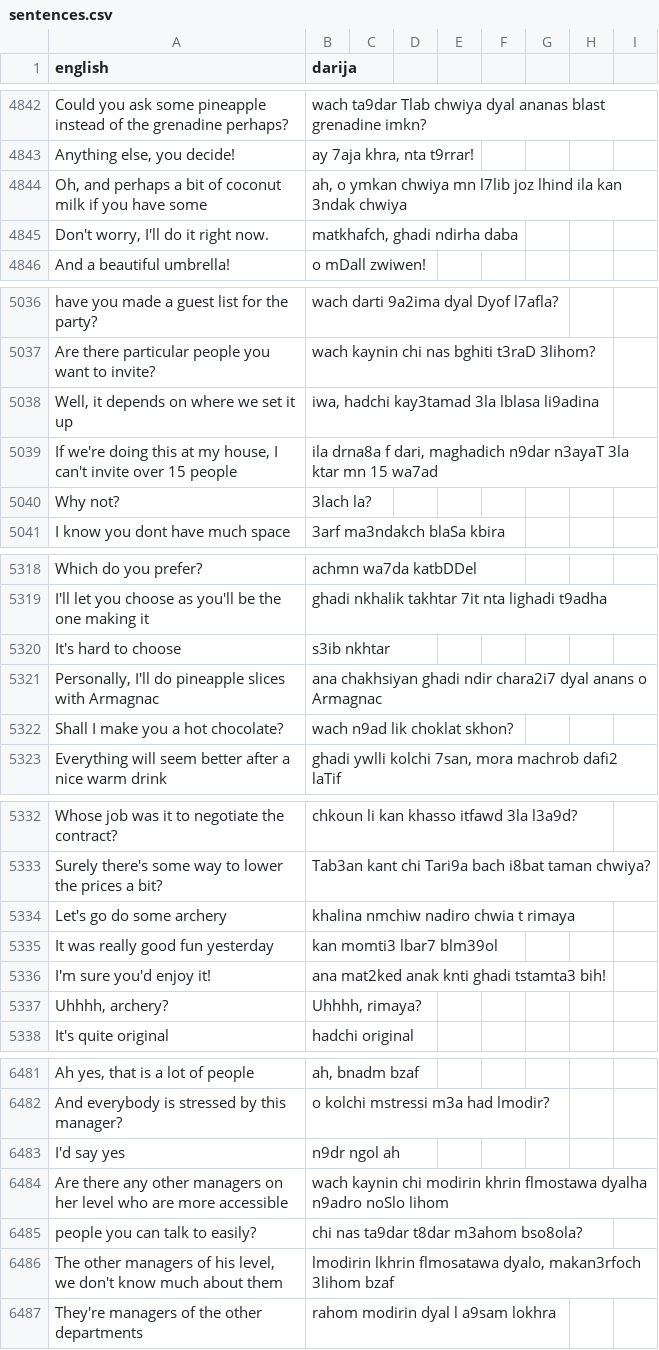
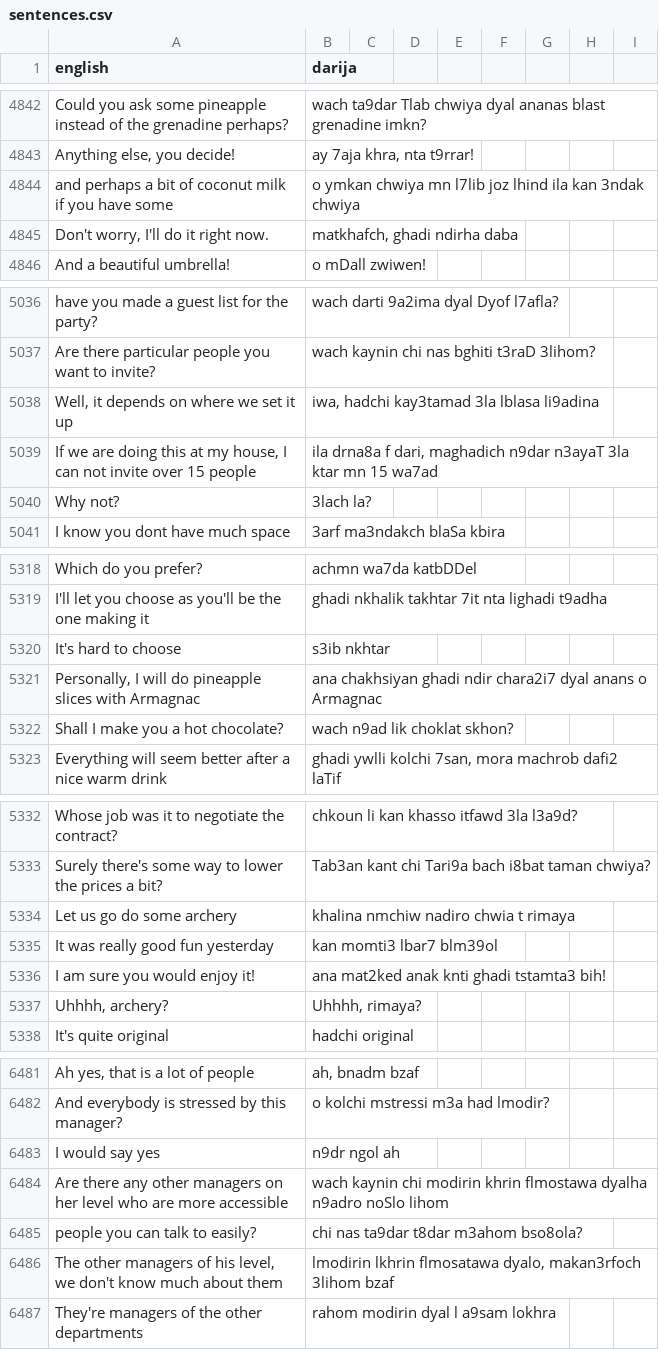
Before and after one commit to darija-open-dataset/dataset, a CSV file: sentences.csv, drawn as a sheet; only a part is shown, gaps mark what is left out; the diff names each change by its address in the sheet, - before the commit and + after, or states it on an @@ line.

```diff
--- a/sentences.csv
+++ b/sentences.csv
-A4844 (english): Oh, and perhaps…
+A4844 (english): and perhaps…
-B4844 (darija): ah, o ymkan…
+B4844 (darija): o ymkan…
-A5039 (english): If we're doing this at my house, I can't invite over…
+A5039 (english): If we are doing this at my house, I can not invite over…
-A5321 (english): Personally, I'll do pineapple…
+A5321 (english): Personally, I will do pineapple…
-A5334 (english): Let's go do some archery
+A5334 (english): Let us go do some archery
-A5336 (english): I'm sure you'd enjoy it!
+A5336 (english): I am sure you would enjoy it!
-A6483 (english): I'd say yes
+A6483 (english): I would say yes
```
